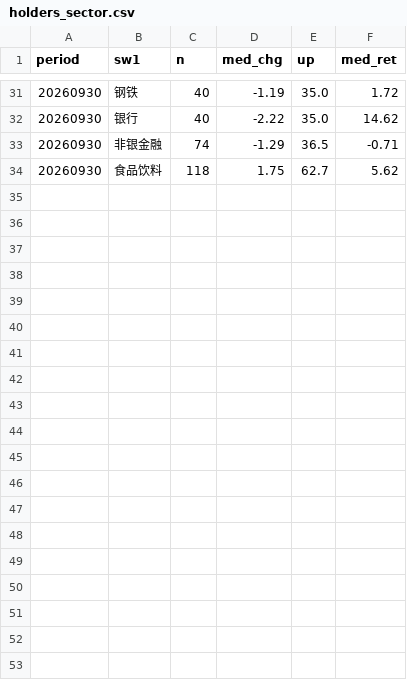
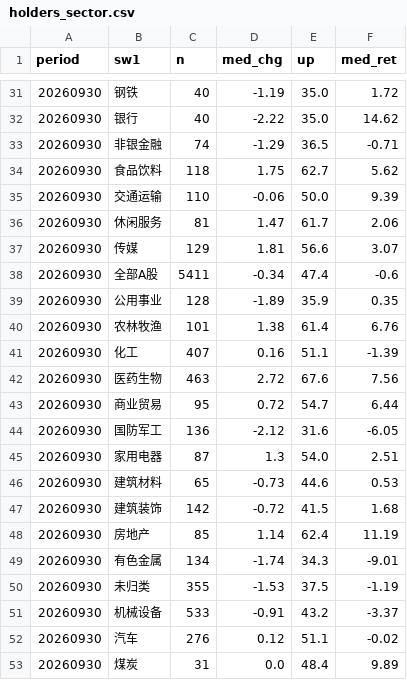
Before and after one commit to gaaiyun/a-share-pulse, a CSV file: data/holders_sector.csv, drawn as a sheet; only a part is shown, gaps mark what is left out; the diff covers the shown part only; the diff names each change by its address in the sheet, - before the commit and + after, or states it on an @@ line.

```diff
--- a/data/holders_sector.csv
+++ b/data/holders_sector.csv
+row 35: 20260930 | 交通运输 | 110 | -0.06 | 50.0 | 9.39
+row 36: 20260930 | 休闲服务 | 81 | 1.47 | 61.7 | 2.06
+row 37: 20260930 | 传媒 | 129 | 1.81 | 56.6 | 3.07
+row 38: 20260930 | 全部A股 | 5411 | -0.34 | 47.4 | -0.6
+row 39: 20260930 | 公用事业 | 128 | -1.89 | 35.9 | 0.35
+row 40: 20260930 | 农林牧渔 | 101 | 1.38 | 61.4 | 6.76
+row 41: 20260930 | 化工 | 407 | 0.16 | 51.1 | -1.39
+row 42: 20260930 | 医药生物 | 463 | 2.72 | 67.6 | 7.56
+row 43: 20260930 | 商业贸易 | 95 | 0.72 | 54.7 | 6.44
+row 44: 20260930 | 国防军工 | 136 | -2.12 | 31.6 | -6.05
+row 45: 20260930 | 家用电器 | 87 | 1.3 | 54.0 | 2.51
+row 46: 20260930 | 建筑材料 | 65 | -0.73 | 44.6 | 0.53
+row 47: 20260930 | 建筑装饰 | 142 | -0.72 | 41.5 | 1.68
+row 48: 20260930 | 房地产 | 85 | 1.14 | 62.4 | 11.19
+row 49: 20260930 | 有色金属 | 134 | -1.74 | 34.3 | -9.01
+row 50: 20260930 | 未归类 | 355 | -1.53 | 37.5 | -1.19
+row 51: 20260930 | 机械设备 | 533 | -0.91 | 43.2 | -3.37
+row 52: 20260930 | 汽车 | 276 | 0.12 | 51.1 | -0.02
+row 53: 20260930 | 煤炭 | 31 | 0.0 | 48.4 | 9.89
```
Also changed, not shown: 14 added rows elsewhere in this file, data/activity_daily.csv, data/daily_metrics.csv, 16 other files.
